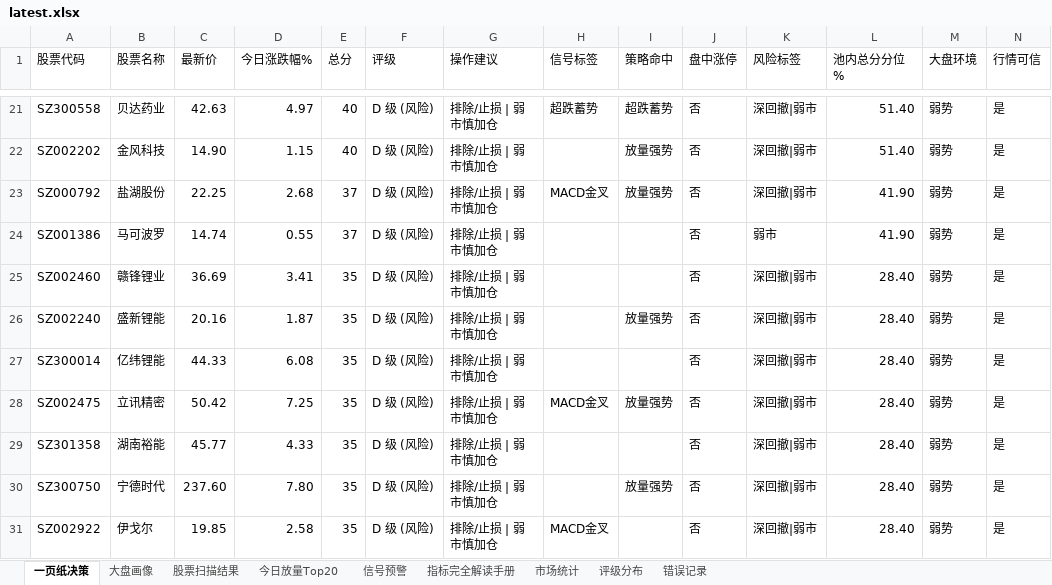
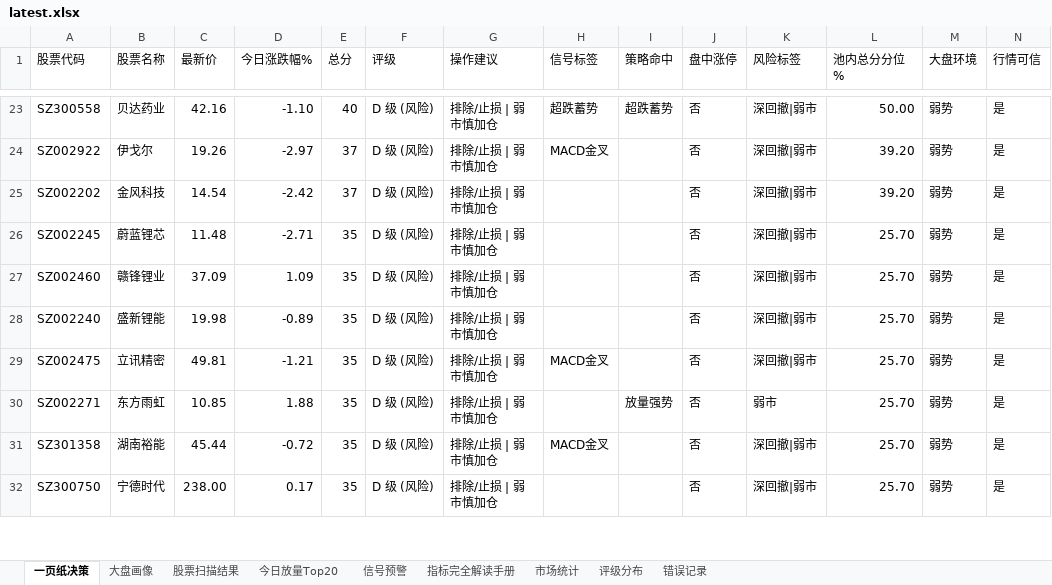
Before and after one commit to gaoyouxiaochao/stock-scanner-v79, an Excel workbook: results/latest.xlsx, sheet 一页纸决策, drawn as a sheet; only a part is shown, gaps mark what is left out; values as stored, in another font and other column widths than the file's, no cell formats; conditional formats not drawn; removed rows and columns are numbered as before the commit, all else as after; the diff covers the shown part only; the diff names each change by its address in the sheet, - before the commit and + after, or states it on an @@ line.

```diff
--- a/results/latest.xlsx (sheet 一页纸决策)
+++ b/results/latest.xlsx (sheet 一页纸决策)
-C23 (最新价): 42.63
+C23 (最新价): 42.16
-D23 (今日涨跌幅%): 4.97
+D23 (今日涨跌幅%): -1.10
-L23 (池内总分分位%): 51.40
+L23 (池内总分分位%): 50.00
+row 24: SZ002922 | 伊戈尔 | 19.26 | -2.97 | 37 | D 级 (风险) | 排除/止损 | 弱市慎加仓 | MACD金叉 |  | 否 | 深回撤|弱市 | 39.20 | 弱势 | 是
-C25 (最新价): 14.90
+C25 (最新价): 14.54
-D25 (今日涨跌幅%): 1.15
+D25 (今日涨跌幅%): -2.42
-E25 (总分): 40
+E25 (总分): 37
-I25 (策略命中): 放量强势
+I25 (策略命中): (empty)
-L25 (池内总分分位%): 51.40
+L25 (池内总分分位%): 39.20
-row 23: SZ000792 | 盐湖股份 | 22.25 | 2.68 | 37 | D 级 (风险) | 排除/止损 | 弱市慎加仓 | MACD金叉 | 放量强势 | 否 | 深回撤|弱市 | 41.90 | 弱势 | 是
-row 24: SZ001386 | 马可波罗 | 14.74 | 0.55 | 37 | D 级 (风险) | 排除/止损 | 弱市慎加仓 |  |  | 否 | 弱市 | 41.90 | 弱势 | 是
+row 26: SZ002245 | 蔚蓝锂芯 | 11.48 | -2.71 | 35 | D 级 (风险) | 排除/止损 | 弱市慎加仓 |  |  | 否 | 深回撤|弱市 | 25.70 | 弱势 | 是
-C27 (最新价): 36.69
+C27 (最新价): 37.09
-D27 (今日涨跌幅%): 3.41
+D27 (今日涨跌幅%): 1.09
-L27:L28 (池内总分分位%): 28.40
+L27:L28 (池内总分分位%): 25.70
-C28 (最新价): 20.16
+C28 (最新价): 19.98
-D28 (今日涨跌幅%): 1.87
+D28 (今日涨跌幅%): -0.89
-I28 (策略命中): 放量强势
+I28 (策略命中): (empty)
-row 27: SZ300014 | 亿纬锂能 | 44.33 | 6.08 | 35 | D 级 (风险) | 排除/止损 | 弱市慎加仓 |  |  | 否 | 深回撤|弱市 | 28.40 | 弱势 | 是
-C29 (最新价): 50.42
+C29 (最新价): 49.81
-D29 (今日涨跌幅%): 7.25
+D29 (今日涨跌幅%): -1.21
-I29 (策略命中): 放量强势
+I29 (策略命中): (empty)
-L29 (池内总分分位%): 28.40
+L29 (池内总分分位%): 25.70
+row 30: SZ002271 | 东方雨虹 | 10.85 | 1.88 | 35 | D 级 (风险) | 排除/止损 | 弱市慎加仓 |  | 放量强势 | 否 | 弱市 | 25.70 | 弱势 | 是
-C31 (最新价): 45.77
+C31 (最新价): 45.44
-D31 (今日涨跌幅%): 4.33
+D31 (今日涨跌幅%): -0.72
-H31 (信号标签): (empty)
+H31 (信号标签): MACD金叉
-L31:L32 (池内总分分位%): 28.40
+L31:L32 (池内总分分位%): 25.70
-C32 (最新价): 237.60
+C32 (最新价): 238.00
-D32 (今日涨跌幅%): 7.80
+D32 (今日涨跌幅%): 0.17
-I32 (策略命中): 放量强势
+I32 (策略命中): (empty)
-row 31: SZ002922 | 伊戈尔 | 19.85 | 2.58 | 35 | D 级 (风险) | 排除/止损 | 弱市慎加仓 | MACD金叉 |  | 否 | 深回撤|弱市 | 28.40 | 弱势 | 是
```
Also changed, not shown: 10 added rows, 9 removed rows and 64 edited cells elsewhere in this sheet, sheet 股票扫描结果, sheet 今日放量Top20, sheet 信号预警, sheet 大盘画像, sheet 评级分布, cell formats, 1 other file.
